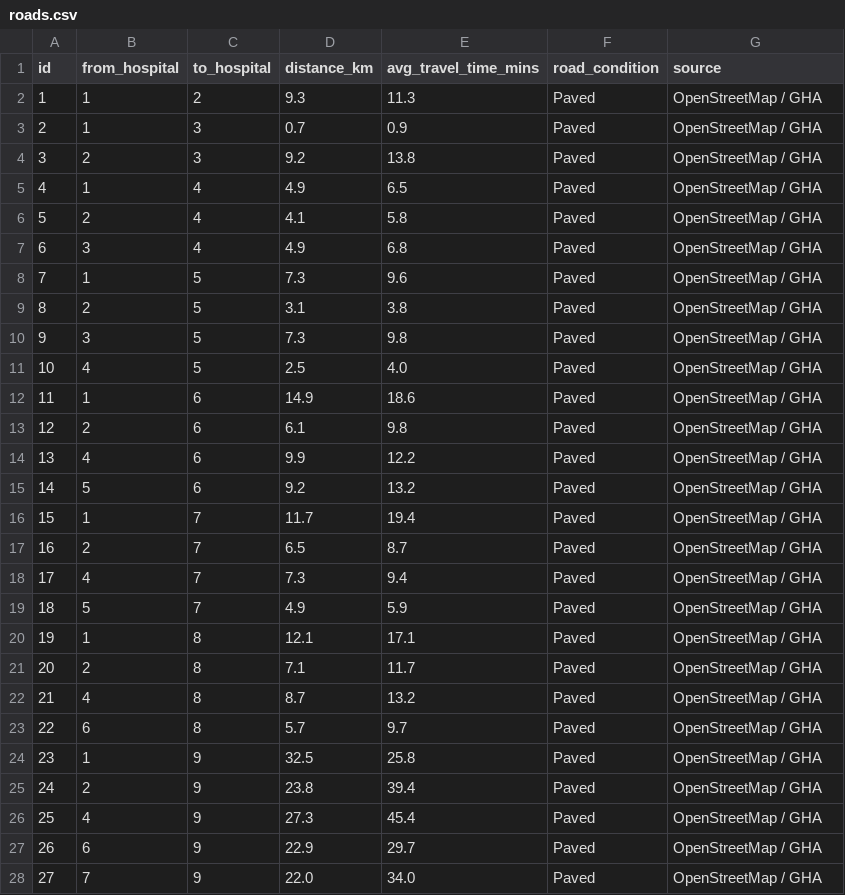
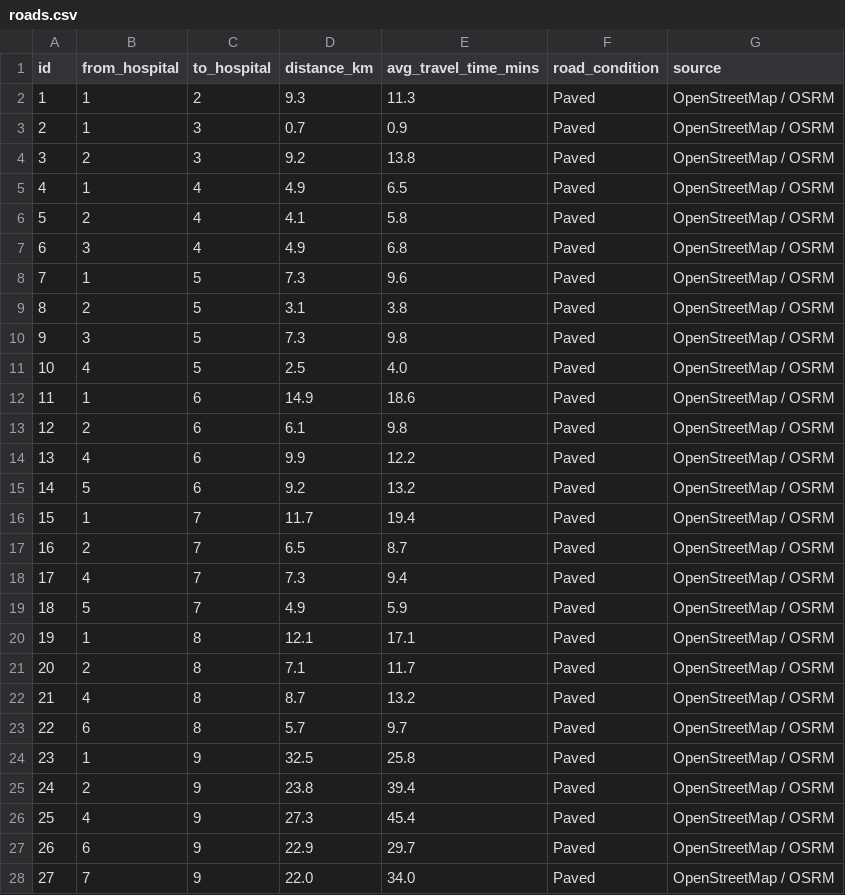
Before and after one commit to Septagon-Systems/Hospital-Service-DSA, a CSV file: data/seed/roads.csv, drawn as a sheet; only a part is shown; the diff covers the shown part only.

```diff
--- a/data/seed/roads.csv
+++ b/data/seed/roads.csv
@@ -1,28 +1,28 @@
 id,from_hospital,to_hospital,distance_km,avg_travel_time_mins,road_condition,source
-1,1,2,9.3,11.3,Paved,OpenStreetMap / GHA
-2,1,3,0.7,0.9,Paved,OpenStreetMap / GHA
-3,2,3,9.2,13.8,Paved,OpenStreetMap / GHA
-4,1,4,4.9,6.5,Paved,OpenStreetMap / GHA
-5,2,4,4.1,5.8,Paved,OpenStreetMap / GHA
-6,3,4,4.9,6.8,Paved,OpenStreetMap / GHA
-7,1,5,7.3,9.6,Paved,OpenStreetMap / GHA
-8,2,5,3.1,3.8,Paved,OpenStreetMap / GHA
-9,3,5,7.3,9.8,Paved,OpenStreetMap / GHA
-10,4,5,2.5,4.0,Paved,OpenStreetMap / GHA
-11,1,6,14.9,18.6,Paved,OpenStreetMap / GHA
-12,2,6,6.1,9.8,Paved,OpenStreetMap / GHA
-13,4,6,9.9,12.2,Paved,OpenStreetMap / GHA
-14,5,6,9.2,13.2,Paved,OpenStreetMap / GHA
-15,1,7,11.7,19.4,Paved,OpenStreetMap / GHA
-16,2,7,6.5,8.7,Paved,OpenStreetMap / GHA
-17,4,7,7.3,9.4,Paved,OpenStreetMap / GHA
-18,5,7,4.9,5.9,Paved,OpenStreetMap / GHA
-19,1,8,12.1,17.1,Paved,OpenStreetMap / GHA
-20,2,8,7.1,11.7,Paved,OpenStreetMap / GHA
-21,4,8,8.7,13.2,Paved,OpenStreetMap / GHA
-22,6,8,5.7,9.7,Paved,OpenStreetMap / GHA
-23,1,9,32.5,25.8,Paved,OpenStreetMap / GHA
-24,2,9,23.8,39.4,Paved,OpenStreetMap / GHA
-25,4,9,27.3,45.4,Paved,OpenStreetMap / GHA
-26,6,9,22.9,29.7,Paved,OpenStreetMap / GHA
-27,7,9,22.0,34.0,Paved,OpenStreetMap / GHA
+1,1,2,9.3,11.3,Paved,OpenStreetMap / OSRM
+2,1,3,0.7,0.9,Paved,OpenStreetMap / OSRM
+3,2,3,9.2,13.8,Paved,OpenStreetMap / OSRM
+4,1,4,4.9,6.5,Paved,OpenStreetMap / OSRM
+5,2,4,4.1,5.8,Paved,OpenStreetMap / OSRM
+6,3,4,4.9,6.8,Paved,OpenStreetMap / OSRM
+7,1,5,7.3,9.6,Paved,OpenStreetMap / OSRM
+8,2,5,3.1,3.8,Paved,OpenStreetMap / OSRM
+9,3,5,7.3,9.8,Paved,OpenStreetMap / OSRM
+10,4,5,2.5,4.0,Paved,OpenStreetMap / OSRM
+11,1,6,14.9,18.6,Paved,OpenStreetMap / OSRM
+12,2,6,6.1,9.8,Paved,OpenStreetMap / OSRM
+13,4,6,9.9,12.2,Paved,OpenStreetMap / OSRM
+14,5,6,9.2,13.2,Paved,OpenStreetMap / OSRM
+15,1,7,11.7,19.4,Paved,OpenStreetMap / OSRM
+16,2,7,6.5,8.7,Paved,OpenStreetMap / OSRM
+17,4,7,7.3,9.4,Paved,OpenStreetMap / OSRM
+18,5,7,4.9,5.9,Paved,OpenStreetMap / OSRM
+19,1,8,12.1,17.1,Paved,OpenStreetMap / OSRM
+20,2,8,7.1,11.7,Paved,OpenStreetMap / OSRM
+21,4,8,8.7,13.2,Paved,OpenStreetMap / OSRM
+22,6,8,5.7,9.7,Paved,OpenStreetMap / OSRM
+23,1,9,32.5,25.8,Paved,OpenStreetMap / OSRM
+24,2,9,23.8,39.4,Paved,OpenStreetMap / OSRM
+25,4,9,27.3,45.4,Paved,OpenStreetMap / OSRM
+26,6,9,22.9,29.7,Paved,OpenStreetMap / OSRM
+27,7,9,22.0,34.0,Paved,OpenStreetMap / OSRM
```
Also changed, not shown: 101 edited cells elsewhere in this file, data/seed/service_requests.csv, 4 other files.
